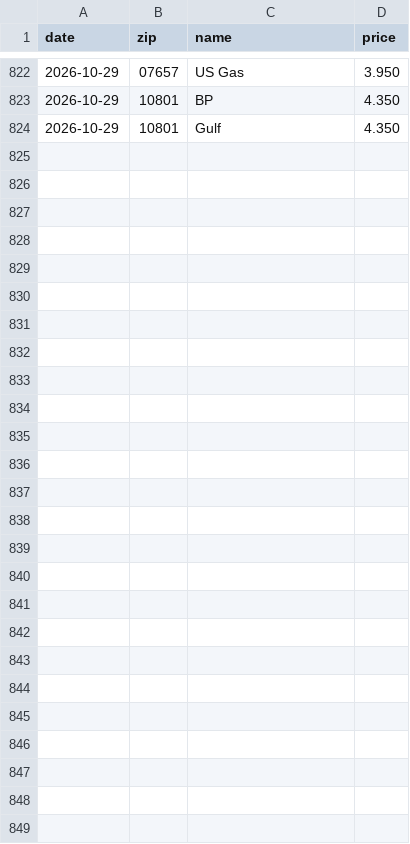
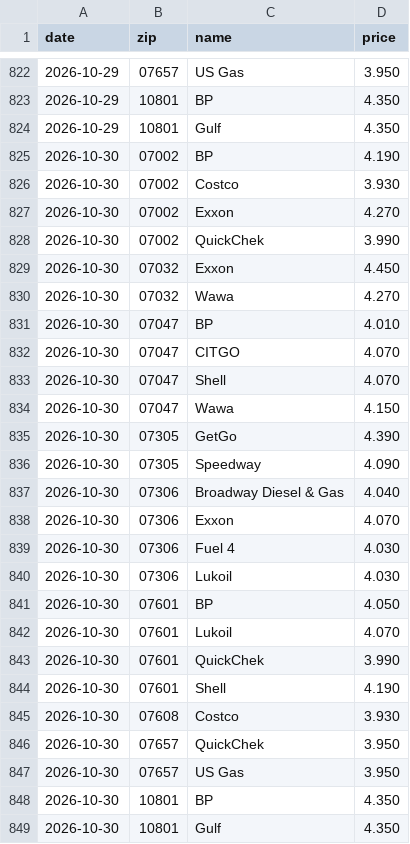
Before and after one commit to dreamerskymaster/costco_fuel_notifier, a CSV file: data/us_station_history.csv, drawn as a sheet; only a part is shown, gaps mark what is left out.

```diff
--- a/data/us_station_history.csv
+++ b/data/us_station_history.csv
@@ -824 +824,26 @@ date,zip,name,price
 2026-10-29,10801,Gulf,4.350
+2026-10-30,07002,BP,4.190
+2026-10-30,07002,Costco,3.930
+2026-10-30,07002,Exxon,4.270
+2026-10-30,07002,QuickChek,3.990
+2026-10-30,07032,Exxon,4.450
+2026-10-30,07032,Wawa,4.270
+2026-10-30,07047,BP,4.010
+2026-10-30,07047,CITGO,4.070
+2026-10-30,07047,Shell,4.070
+2026-10-30,07047,Wawa,4.150
+2026-10-30,07305,GetGo,4.390
+2026-10-30,07305,Speedway,4.090
+2026-10-30,07306,Broadway Diesel & Gas,4.040
+2026-10-30,07306,Exxon,4.070
+2026-10-30,07306,Fuel 4,4.030
+2026-10-30,07306,Lukoil,4.030
+2026-10-30,07601,BP,4.050
+2026-10-30,07601,Lukoil,4.070
+2026-10-30,07601,QuickChek,3.990
+2026-10-30,07601,Shell,4.190
+2026-10-30,07608,Costco,3.930
+2026-10-30,07657,QuickChek,3.950
+2026-10-30,07657,US Gas,3.950
+2026-10-30,10801,BP,4.350
+2026-10-30,10801,Gulf,4.350
```
Also changed, not shown: 2 other files.
